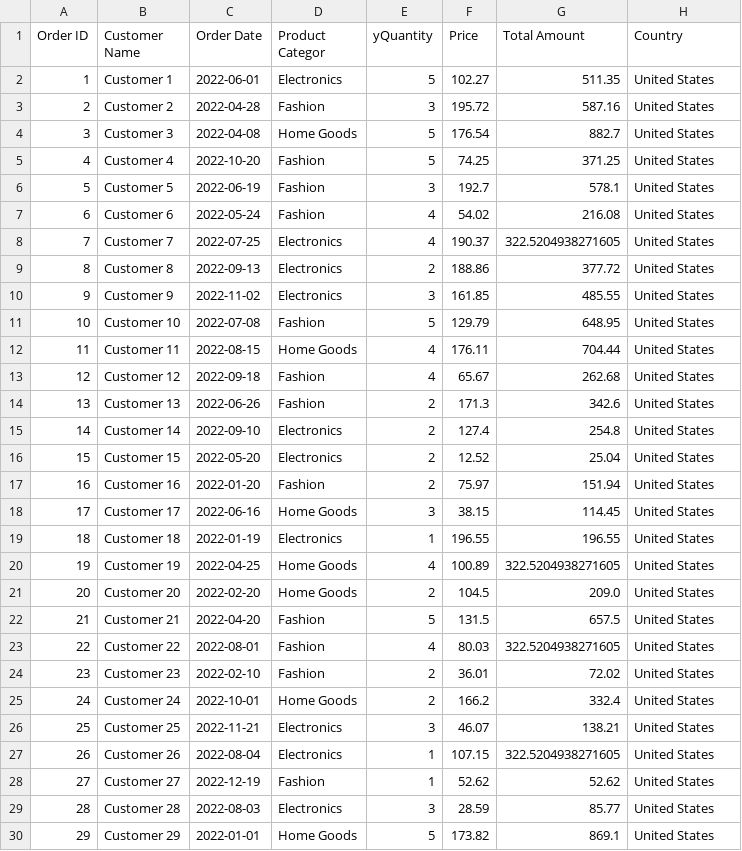
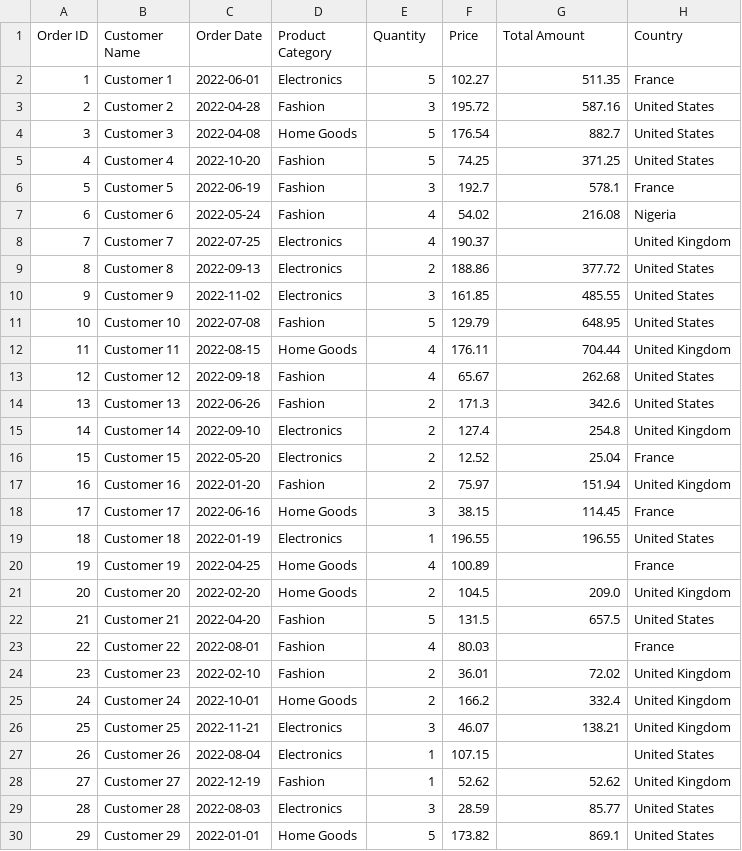
Before and after one commit to diplomaticfei/DTS-305, a CSV file: customer_orders_cleaned.csv, drawn as a sheet; only a part is shown; the diff covers the shown part only.

```diff
--- a/customer_orders_cleaned.csv
+++ b/customer_orders_cleaned.csv
@@ -1,3 +1,3 @@
-Order ID,Customer Name,Order Date,Product Categor,yQuantity,Price,Total Amount,Country
-1,Customer 1,2022-06-01,Electronics,5,102.27,511.35,United States
+Order ID,Customer Name,Order Date,Product Category,Quantity,Price,Total Amount,Country
+1,Customer 1,2022-06-01,Electronics,5,102.27,511.35,France
 2,Customer 2,2022-04-28,Fashion,3,195.72,587.16,United States
@@ -5,5 +5,5 @@ Order ID,Customer Name,Order Date,Product Categor,yQuantity,Price,Total Amount,C
 4,Customer 4,2022-10-20,Fashion,5,74.25,371.25,United States
-5,Customer 5,2022-06-19,Fashion,3,192.7,578.1,United States
-6,Customer 6,2022-05-24,Fashion,4,54.02,216.08,United States
-7,Customer 7,2022-07-25,Electronics,4,190.37,322.5204938271605,United States
+5,Customer 5,2022-06-19,Fashion,3,192.7,578.1,France
+6,Customer 6,2022-05-24,Fashion,4,54.02,216.08,Nigeria
+7,Customer 7,2022-07-25,Electronics,4,190.37,,United Kingdom
 8,Customer 8,2022-09-13,Electronics,2,188.86,377.72,United States
@@ -11,19 +11,19 @@ Order ID,Customer Name,Order Date,Product Categor,yQuantity,Price,Total Amount,C
 10,Customer 10,2022-07-08,Fashion,5,129.79,648.95,United States
-11,Customer 11,2022-08-15,Home Goods,4,176.11,704.44,United States
+11,Customer 11,2022-08-15,Home Goods,4,176.11,704.44,United Kingdom
 12,Customer 12,2022-09-18,Fashion,4,65.67,262.68,United States
 13,Customer 13,2022-06-26,Fashion,2,171.3,342.6,United States
-14,Customer 14,2022-09-10,Electronics,2,127.4,254.8,United States
-15,Customer 15,2022-05-20,Electronics,2,12.52,25.04,United States
-16,Customer 16,2022-01-20,Fashion,2,75.97,151.94,United States
-17,Customer 17,2022-06-16,Home Goods,3,38.15,114.45,United States
+14,Customer 14,2022-09-10,Electronics,2,127.4,254.8,United Kingdom
+15,Customer 15,2022-05-20,Electronics,2,12.52,25.04,France
+16,Customer 16,2022-01-20,Fashion,2,75.97,151.94,United Kingdom
+17,Customer 17,2022-06-16,Home Goods,3,38.15,114.45,France
 18,Customer 18,2022-01-19,Electronics,1,196.55,196.55,United States
-19,Customer 19,2022-04-25,Home Goods,4,100.89,322.5204938271605,United States
-20,Customer 20,2022-02-20,Home Goods,2,104.5,209.0,United States
+19,Customer 19,2022-04-25,Home Goods,4,100.89,,France
+20,Customer 20,2022-02-20,Home Goods,2,104.5,209.0,United Kingdom
 21,Customer 21,2022-04-20,Fashion,5,131.5,657.5,United States
-22,Customer 22,2022-08-01,Fashion,4,80.03,322.5204938271605,United States
-23,Customer 23,2022-02-10,Fashion,2,36.01,72.02,United States
-24,Customer 24,2022-10-01,Home Goods,2,166.2,332.4,United States
-25,Customer 25,2022-11-21,Electronics,3,46.07,138.21,United States
-26,Customer 26,2022-08-04,Electronics,1,107.15,322.5204938271605,United States
-27,Customer 27,2022-12-19,Fashion,1,52.62,52.62,United States
+22,Customer 22,2022-08-01,Fashion,4,80.03,,France
+23,Customer 23,2022-02-10,Fashion,2,36.01,72.02,United Kingdom
+24,Customer 24,2022-10-01,Home Goods,2,166.2,332.4,United Kingdom
+25,Customer 25,2022-11-21,Electronics,3,46.07,138.21,United Kingdom
+26,Customer 26,2022-08-04,Electronics,1,107.15,,United States
+27,Customer 27,2022-12-19,Fashion,1,52.62,52.62,United Kingdom
 28,Customer 28,2022-08-03,Electronics,3,28.59,85.77,United States
```
Also changed, not shown: 52 edited cells elsewhere in this file, customer_orders.csv, 6 other files.
